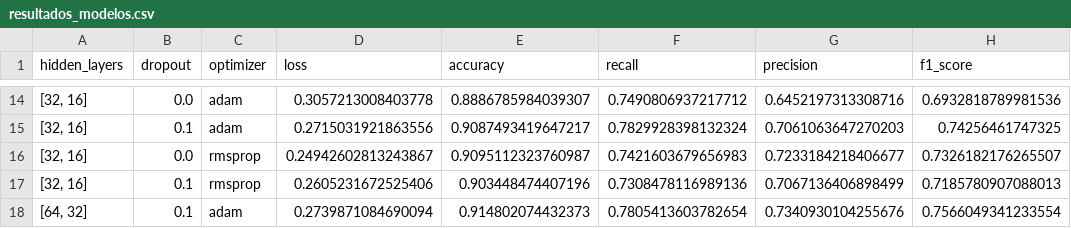
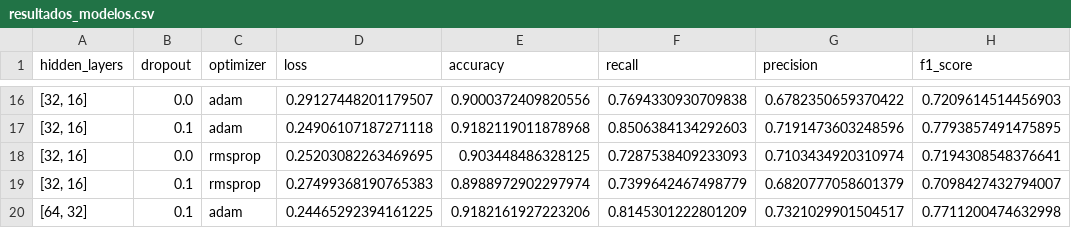
Before and after one commit to roriblim/PD-redes-neurais-tensorflow, a CSV file: src/resultados_modelos.csv, drawn as a sheet; only a part is shown, gaps mark what is left out; the diff covers the shown part only.

```diff
--- a/src/resultados_modelos.csv
+++ b/src/resultados_modelos.csv
@@ -14,5 +16,5 @@ hidden_layers,dropout,optimizer,loss,accuracy,recall,precision,f1_score
-"[32, 16]",0.0,adam,0.3057213008403778,0.8886785984039307,0.7490806937217712,0.6452197313308716,0.6932818789981536
-"[32, 16]",0.1,adam,0.2715031921863556,0.9087493419647217,0.7829928398132324,0.7061063647270203,0.74256461747325
-"[32, 16]",0.0,rmsprop,0.24942602813243867,0.9095112323760987,0.7421603679656983,0.7233184218406677,0.7326182176265507
-"[32, 16]",0.1,rmsprop,0.2605231672525406,0.903448474407196,0.7308478116989136,0.7067136406898499,0.7185780907088013
-"[64, 32]",0.1,adam,0.2739871084690094,0.914802074432373,0.7805413603782654,0.7340930104255676,0.7566049341233554
+"[32, 16]",0.0,adam,0.29127448201179507,0.9000372409820556,0.7694330930709838,0.6782350659370422,0.7209614514456903
+"[32, 16]",0.1,adam,0.24906107187271118,0.9182119011878968,0.8506384134292603,0.7191473603248596,0.7793857491475895
+"[32, 16]",0.0,rmsprop,0.25203082263469695,0.903448486328125,0.7287538409233093,0.7103434920310974,0.7194308548376641
+"[32, 16]",0.1,rmsprop,0.27499368190765383,0.8988972902297974,0.7399642467498779,0.6820777058601379,0.7098427432794007
+"[64, 32]",0.1,adam,0.24465292394161225,0.9182161927223206,0.8145301222801209,0.7321029901504517,0.7711200474632998
```
Also changed, not shown: 2 added rows and 60 edited cells elsewhere in this file, 3 other files.
